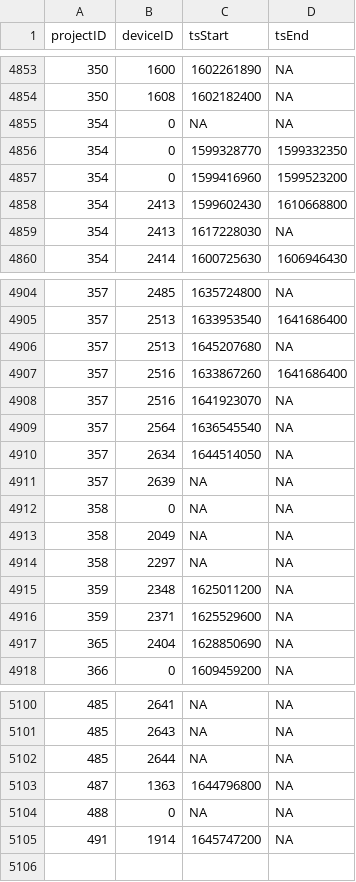
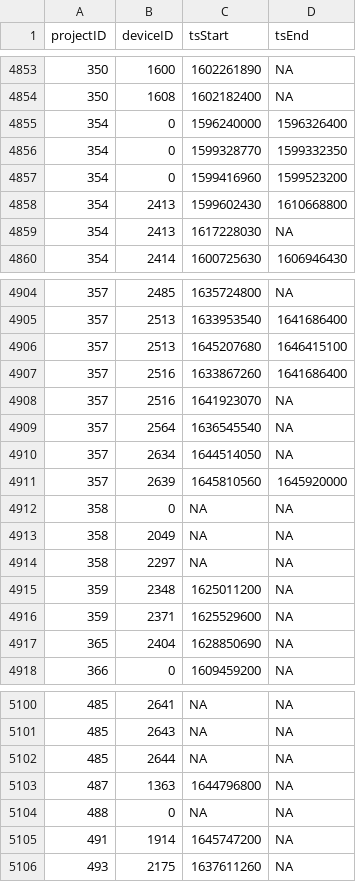
Before and after one commit to MotusWTS/motus-metadata-history, a CSV file: receiver_deployments.csv, drawn as a sheet; only a part is shown, gaps mark what is left out.

Commit message:
revised upstream

```diff
--- a/receiver_deployments.csv
+++ b/receiver_deployments.csv
@@ -4854,3 +4854,3 @@
 350,1608,1602182400,NA
-354,0,NA,NA
+354,0,1596240000,1596326400
 354,0,1599328770,1599332350
@@ -4905,3 +4905,3 @@
 357,2513,1633953540,1641686400
-357,2513,1645207680,NA
+357,2513,1645207680,1646415100
 357,2516,1633867260,1641686400
@@ -4910,3 +4910,3 @@
 357,2634,1644514050,NA
-357,2639,NA,NA
+357,2639,1645810560,1645920000
 358,0,NA,NA
@@ -5105 +5105,2 @@
 491,1914,1645747200,NA
+493,2175,1637611260,NA
```
